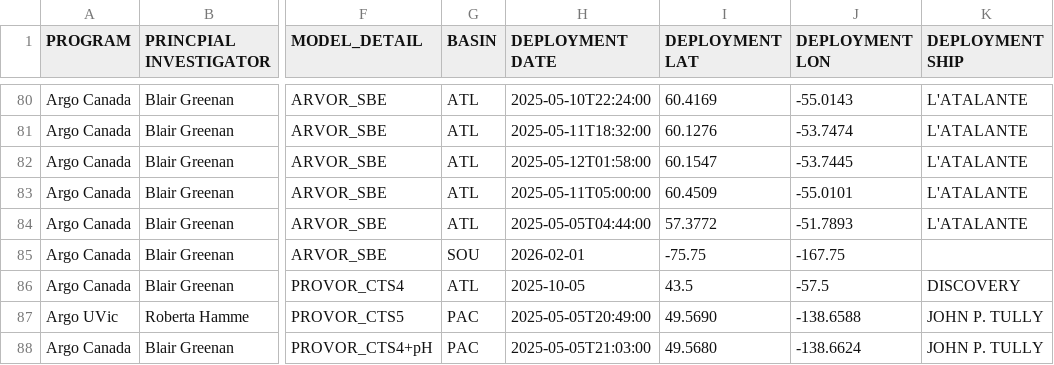
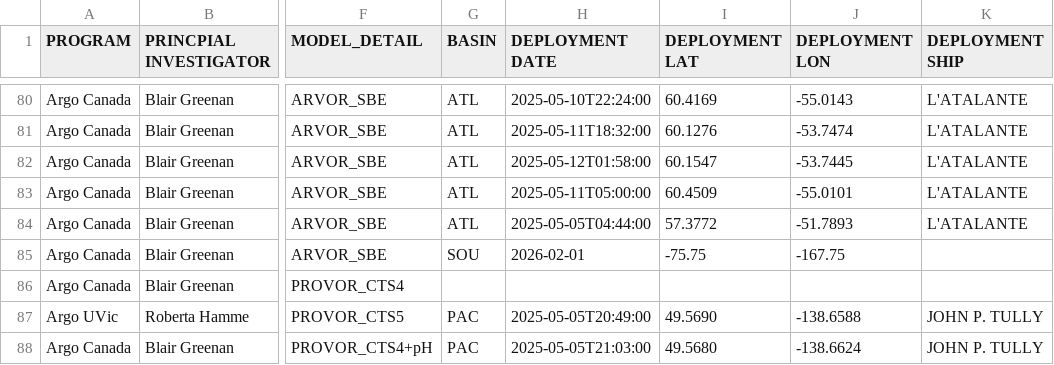
Before and after one commit to ArgoCanada/blog, a CSV file: deployment/canada_deployments.csv, drawn as a sheet; only a part is shown, gaps mark what is left out; the diff names each change by its address in the sheet, - before the commit and + after, or states it on an @@ line.

Commit message:
remove location for RMA float

```diff
--- a/deployment/canada_deployments.csv
+++ b/deployment/canada_deployments.csv
-G86 (BASIN): ATL
+G86 (BASIN): (empty)
-H86 (DEPLOYMENT DATE): 2025-10-05
+H86 (DEPLOYMENT DATE): (empty)
-I86 (DEPLOYMENT LAT): 43.5
+I86 (DEPLOYMENT LAT): (empty)
-J86 (DEPLOYMENT LON): -57.5
+J86 (DEPLOYMENT LON): (empty)
-K86 (DEPLOYMENT SHIP): DISCOVERY
+K86 (DEPLOYMENT SHIP): (empty)
```
